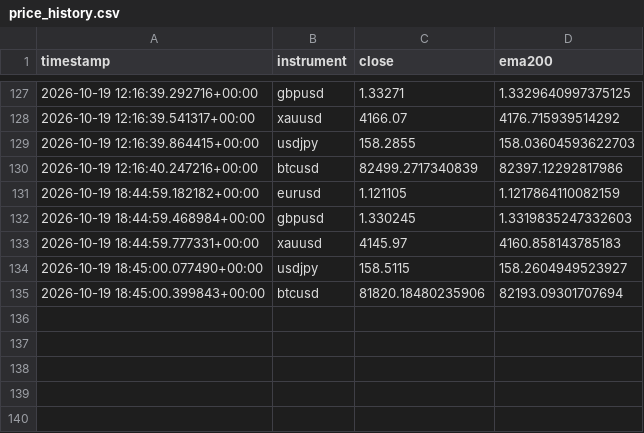
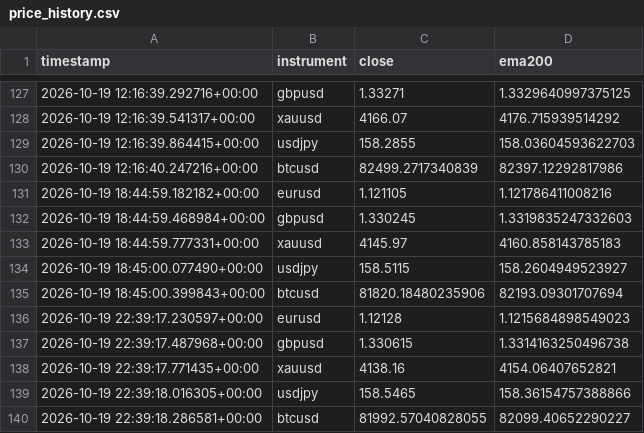
Before and after one commit to Jawa00007/ema-200-cross-alert, a CSV file: data/price_history.csv, drawn as a sheet; only a part is shown, gaps mark what is left out.

```diff
--- a/data/price_history.csv
+++ b/data/price_history.csv
@@ -130,3 +130,3 @@ timestamp,instrument,close,ema200
 2026-10-19 12:16:40.247216+00:00,btcusd,82499.2717340839,82397.12292817986
-2026-10-19 18:44:59.182182+00:00,eurusd,1.121105,1.1217864110082159
+2026-10-19 18:44:59.182182+00:00,eurusd,1.121105,1.121786411008216
 2026-10-19 18:44:59.468984+00:00,gbpusd,1.330245,1.3319835247332603
@@ -135 +135,6 @@ timestamp,instrument,close,ema200
 2026-10-19 18:45:00.399843+00:00,btcusd,81820.18480235906,82193.09301707694
+2026-10-19 22:39:17.230597+00:00,eurusd,1.12128,1.1215684898549023
+2026-10-19 22:39:17.487968+00:00,gbpusd,1.330615,1.3314163250496738
+2026-10-19 22:39:17.771435+00:00,xauusd,4138.16,4154.06407652821
+2026-10-19 22:39:18.016305+00:00,usdjpy,158.5465,158.36154757388866
+2026-10-19 22:39:18.286581+00:00,btcusd,81992.57040828055,82099.40652290227
```
Also changed, not shown: 1 other file.
